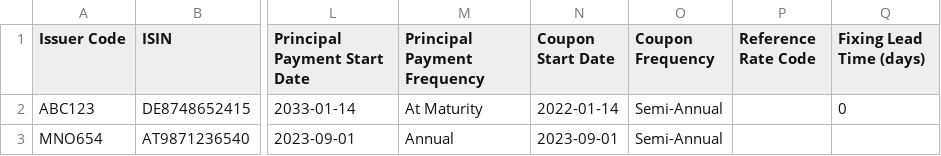
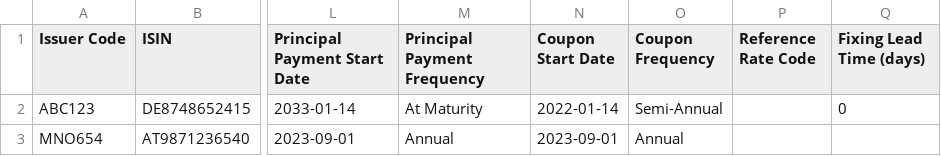
Before and after one commit to krtek123/streamlit-treasury-app, a CSV file: bond_emissions.csv, drawn as a sheet; only a part is shown, gaps mark what is left out; the diff names each change by its address in the sheet, - before the commit and + after, or states it on an @@ line.

Commit message:
CHANGE BOND

```diff
--- a/bond_emissions.csv
+++ b/bond_emissions.csv
-O3 (Coupon Frequency): Semi-Annual
+O3 (Coupon Frequency): Annual
```
